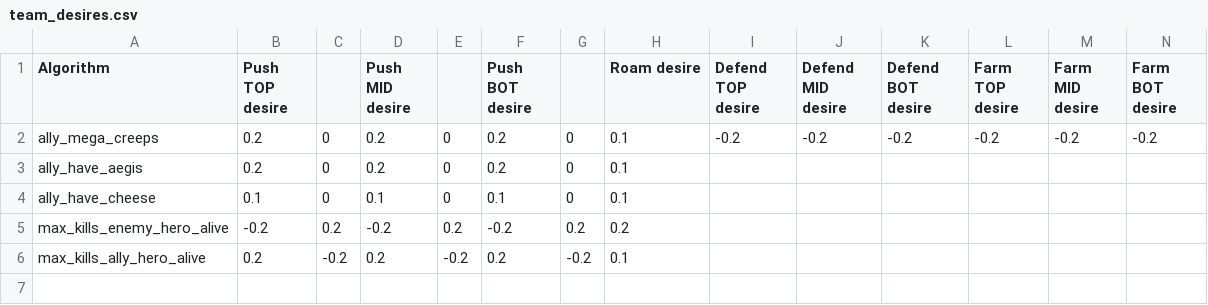
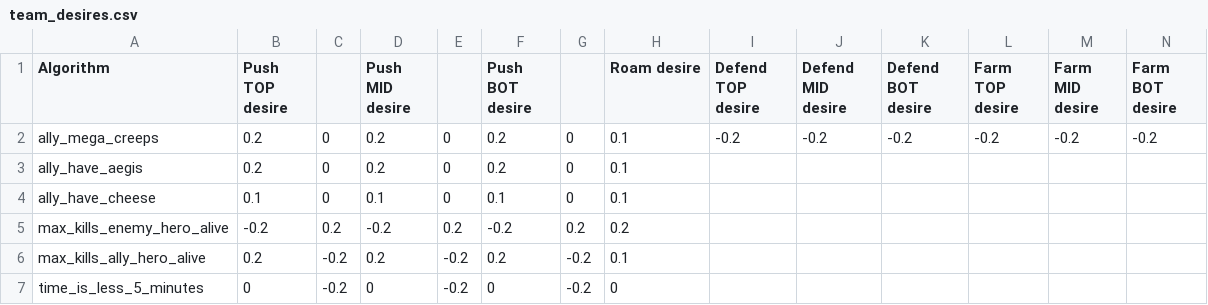
Before and after one commit to ellysh/dota2-combo-bots, a CSV file: generator/database/csv/team_desires.csv, drawn as a sheet; only a part is shown; rows hold the shown columns only; the diff names each change by its address in the sheet, - before the commit and + after, or states it on an @@ line.

Commit message:
Implement the time_is_less_5_minutes algorithm

```diff
--- a/generator/database/csv/team_desires.csv
+++ b/generator/database/csv/team_desires.csv
+row 7: time_is_less_5_minutes | 0 | -0.2 | 0 | -0.2 | 0 | -0.2 | 0
```
Also changed, not shown: 2 other files.
